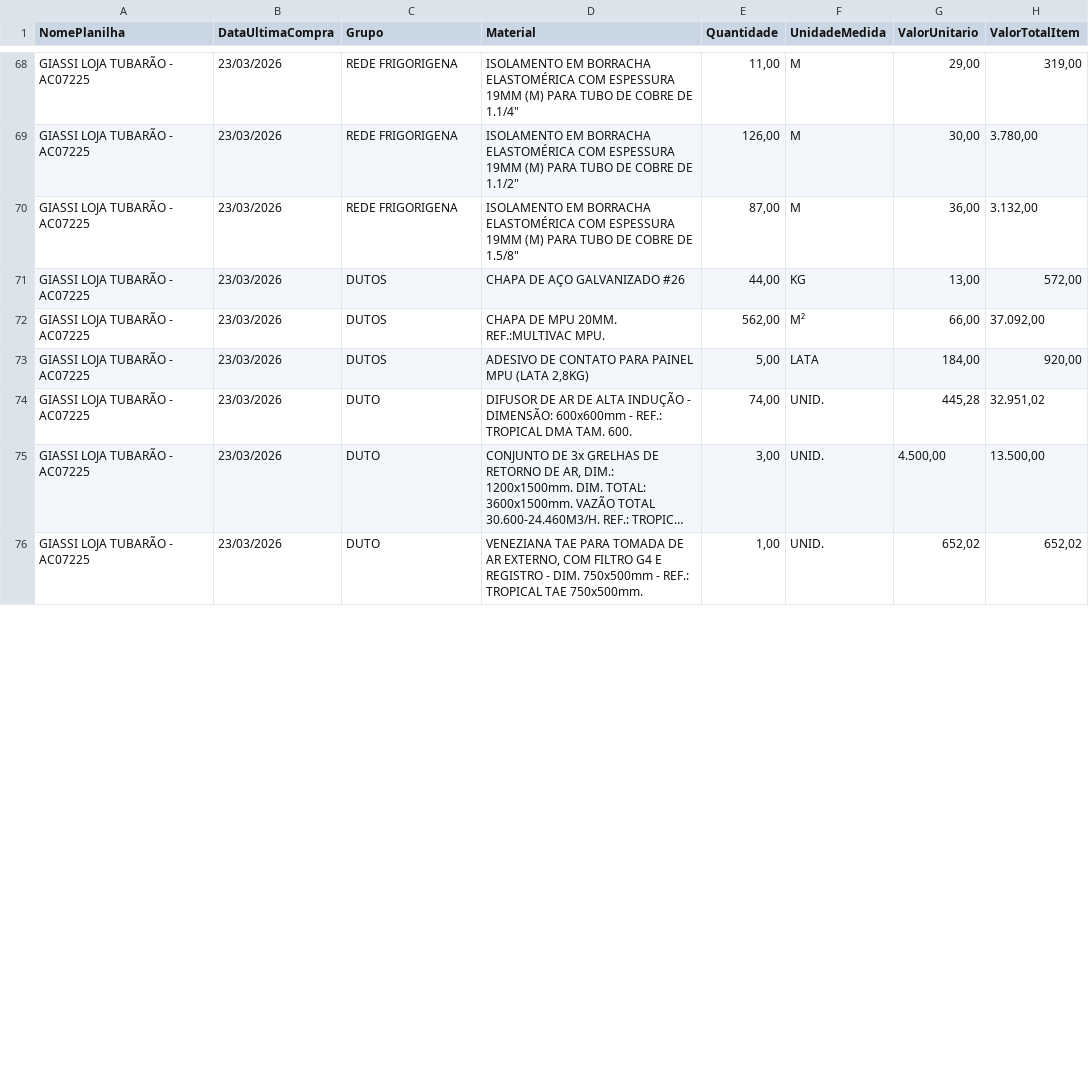
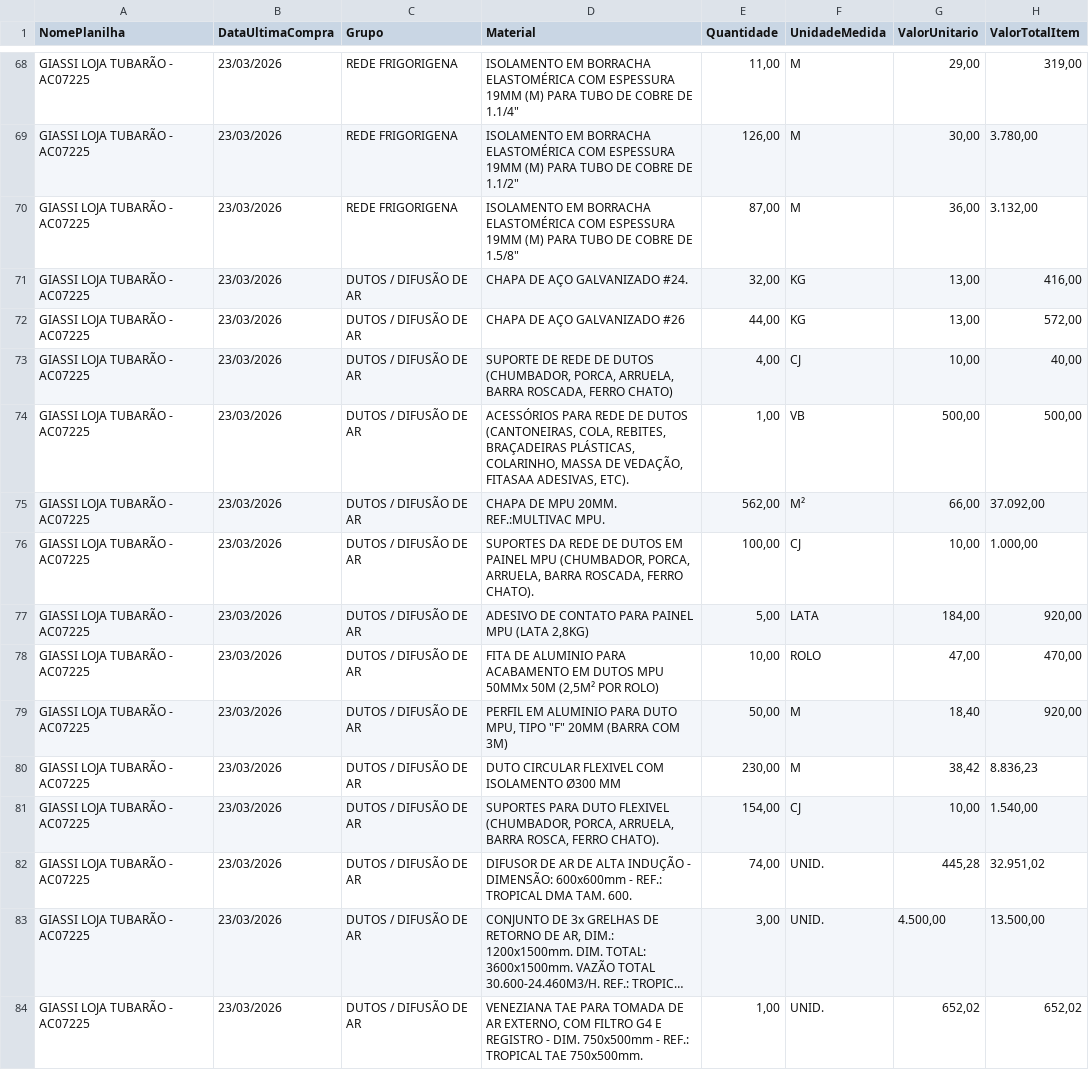
Before and after one commit to GEORGE-IMPAR/erp-impar, a CSV file: dashprocessamentos/data/materiais_extraidos.csv, drawn as a sheet; only a part is shown, gaps mark what is left out; long unchanged cells end in …; addresses are those after the commit; the diff covers the shown part only; the diff names each change by its address in the sheet, - before the commit and + after, or states it on an @@ line.

```diff
--- a/dashprocessamentos/data/materiais_extraidos.csv
+++ b/dashprocessamentos/data/materiais_extraidos.csv
+row 71: GIASSI LOJA TUBARÃO - AC07225 | 23/03/2026 | DUTOS / DIFUSÃO DE AR | CHAPA DE AÇO GALVANIZADO #24. | 32,00 | KG | 13,00 | 416,00
-C72 (Grupo): DUTOS
+C72 (Grupo): DUTOS / DIFUSÃO DE AR
+row 73: GIASSI LOJA TUBARÃO - AC07225 | 23/03/2026 | DUTOS / DIFUSÃO DE AR | SUPORTE DE REDE DE DUTOS (CHUMBADOR, PORCA, ARRUELA, BARRA ROSCADA, FERRO CHATO) | 4,00 | CJ | 10,00 | 40,00
+row 74: GIASSI LOJA TUBARÃO - AC07225 | 23/03/2026 | DUTOS / DIFUSÃO DE AR | ACESSÓRIOS PARA REDE DE DUTOS (CANTONEIRAS, COLA, REBITES, BRAÇADEIRAS PLÁSTICAS, COLARINHO, MASSA DE VEDAÇÃO, FITASAA ADESIVAS, ETC). | 1,00 | VB | 500,00 | 500,00
-C75 (Grupo): DUTOS
+C75 (Grupo): DUTOS / DIFUSÃO DE AR
+row 76: GIASSI LOJA TUBARÃO - AC07225 | 23/03/2026 | DUTOS / DIFUSÃO DE AR | SUPORTES DA REDE DE DUTOS EM PAINEL MPU (CHUMBADOR, PORCA, ARRUELA, BARRA ROSCADA, FERRO CHATO). | 100,00 | CJ | 10,00 | 1.000,00
-C77 (Grupo): DUTOS
+C77 (Grupo): DUTOS / DIFUSÃO DE AR
+row 78: GIASSI LOJA TUBARÃO - AC07225 | 23/03/2026 | DUTOS / DIFUSÃO DE AR | FITA DE ALUMINIO PARA ACABAMENTO EM DUTOS MPU 50MMx 50M (2,5M² POR ROLO) | 10,00 | ROLO | 47,00 | 470,00
+row 79: GIASSI LOJA TUBARÃO - AC07225 | 23/03/2026 | DUTOS / DIFUSÃO DE AR | PERFIL EM ALUMINIO PARA DUTO MPU, TIPO "F" 20MM (BARRA COM 3M) | 50,00 | M | 18,40 | 920,00
+row 80: GIASSI LOJA TUBARÃO - AC07225 | 23/03/2026 | DUTOS / DIFUSÃO DE AR | DUTO CIRCULAR FLEXIVEL COM ISOLAMENTO Ø300 MM | 230,00 | M | 38,42 | 8.836,23
+row 81: GIASSI LOJA TUBARÃO - AC07225 | 23/03/2026 | DUTOS / DIFUSÃO DE AR | SUPORTES PARA DUTO FLEXIVEL (CHUMBADOR, PORCA, ARRUELA, BARRA ROSCA, FERRO CHATO). | 154,00 | CJ | 10,00 | 1.540,00
-C82:C84 (Grupo): DUTO
+C82:C84 (Grupo): DUTOS / DIFUSÃO DE AR
```
Also changed, not shown: 2 added rows and 18 edited cells elsewhere in this file, dashprocessamentos/data/consolidado_obras.csv, dashprocessamentos/data/consolidado_precos.csv.
